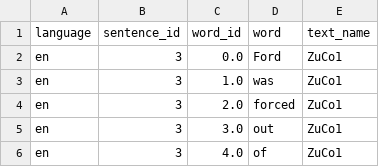
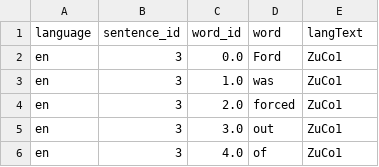
Before and after one commit to hvarS/CMCL-2022, a CSV file: data/test_data/test_task1.csv, drawn as a sheet; only a part is shown.

Commit message:
Corrected dataset

```diff
--- a/data/test_data/test_task1.csv
+++ b/data/test_data/test_task1.csv
@@ -1,2 +1,2 @@
-language,sentence_id,word_id,word,text_name
+language,sentence_id,word_id,word,langText
 en,3,0.0,Ford,ZuCo1
```
Also changed, not shown: data/test_data/test_task2.csv, 4 other files.
